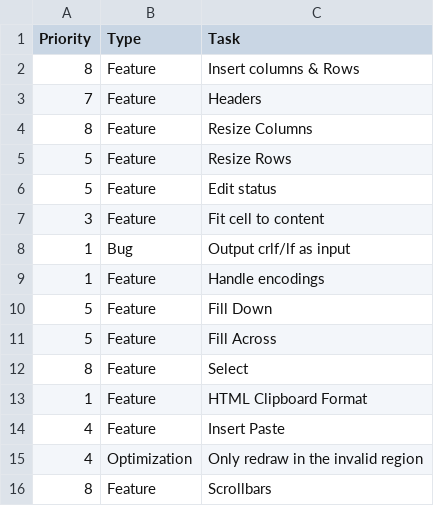
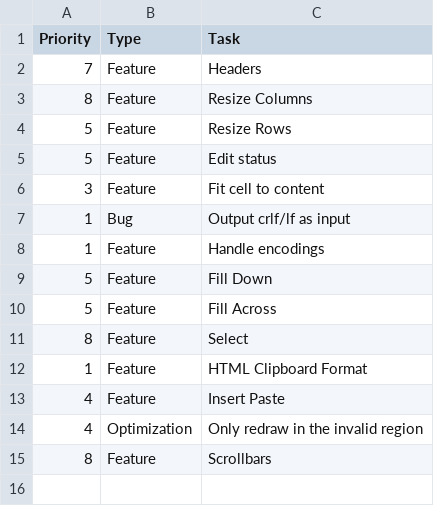
Before and after one commit to sanyaade-teachings/Spreadsheet, a CSV file: todo.csv, drawn as a sheet; the diff names each change by its address in the sheet, - before the commit and + after, or states it on an @@ line.

```diff
--- a/todo.csv
+++ b/todo.csv
-row 2: 8 | Feature | Insert columns & Rows
```
Also changed, not shown: log.csv, 5 other files.
